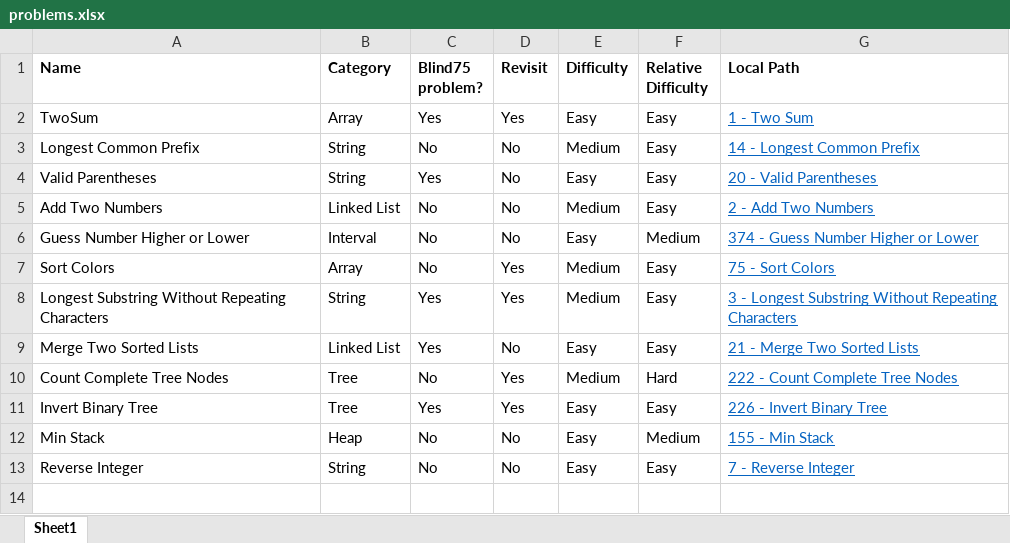
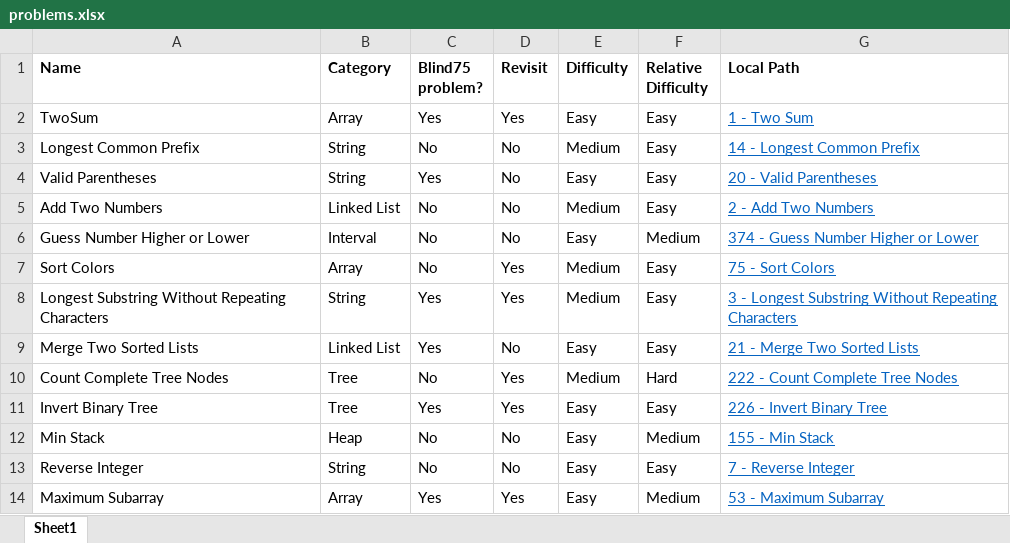
Before and after one commit to mattdangelo/programming-practice, an Excel workbook: LeetCode/problems.xlsx, sheet Sheet1, drawn as a sheet; values as stored, in another font and other column widths than the file's, no borders; conditional formats not drawn; the diff names each change by its address in the sheet, - before the commit and + after, or states it on an @@ line.

Commit message:
Add Maximum Subarray

```diff
--- a/LeetCode/problems.xlsx (sheet Sheet1)
+++ b/LeetCode/problems.xlsx (sheet Sheet1)
+row 14: Maximum Subarray | Array | Yes | Yes | Easy | Medium | 53 - Maximum Subarray
```
Also changed, not shown: 3 other files.
